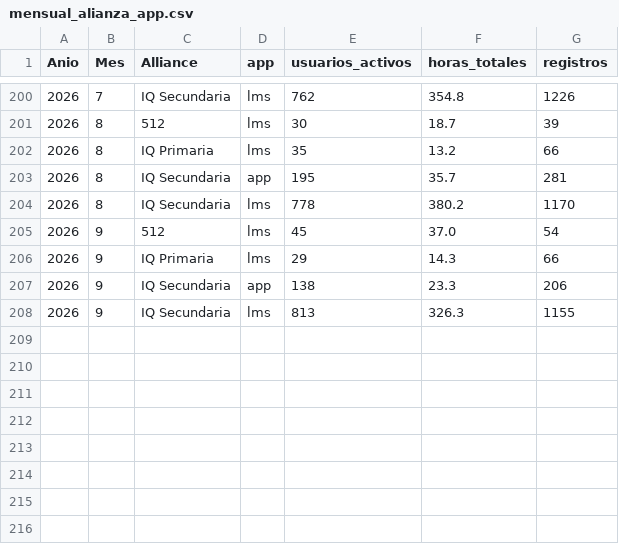
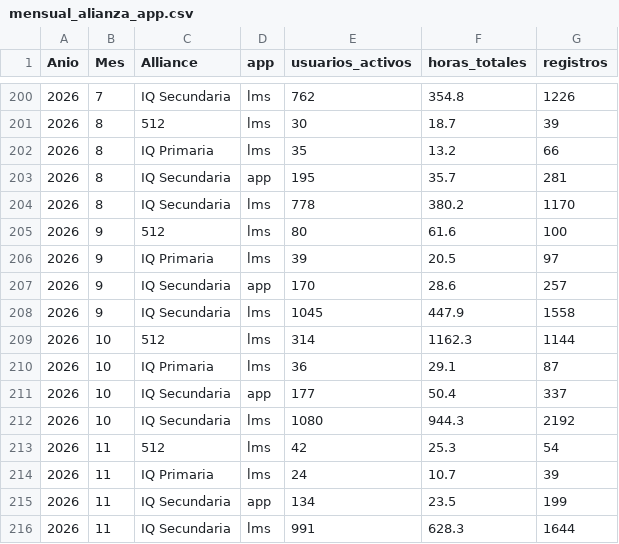
Before and after one commit to christianurquijo-wq/kuepa-liff-dashboard, a CSV file: data/iq/usage_hours/mensual_alianza_app.csv, drawn as a sheet; only a part is shown, gaps mark what is left out.

```diff
--- a/data/iq/usage_hours/mensual_alianza_app.csv
+++ b/data/iq/usage_hours/mensual_alianza_app.csv
@@ -204,5 +204,13 @@ Anio,Mes,Alliance,app,usuarios_activos,horas_totales,registros
 2026,8,IQ Secundaria,lms,778,380.2,1170
-2026,9,512,lms,45,37.0,54
-2026,9,IQ Primaria,lms,29,14.3,66
-2026,9,IQ Secundaria,app,138,23.3,206
-2026,9,IQ Secundaria,lms,813,326.3,1155
+2026,9,512,lms,80,61.6,100
+2026,9,IQ Primaria,lms,39,20.5,97
+2026,9,IQ Secundaria,app,170,28.6,257
+2026,9,IQ Secundaria,lms,1045,447.9,1558
+2026,10,512,lms,314,1162.3,1144
+2026,10,IQ Primaria,lms,36,29.1,87
+2026,10,IQ Secundaria,app,177,50.4,337
+2026,10,IQ Secundaria,lms,1080,944.3,2192
+2026,11,512,lms,42,25.3,54
+2026,11,IQ Primaria,lms,24,10.7,39
+2026,11,IQ Secundaria,app,134,23.5,199
+2026,11,IQ Secundaria,lms,991,628.3,1644
```
Also changed, not shown: data/iq/usage_hours/detalle_anual.csv, data/iq/usage_hours/detalle_semestral.csv, 15 other files.
